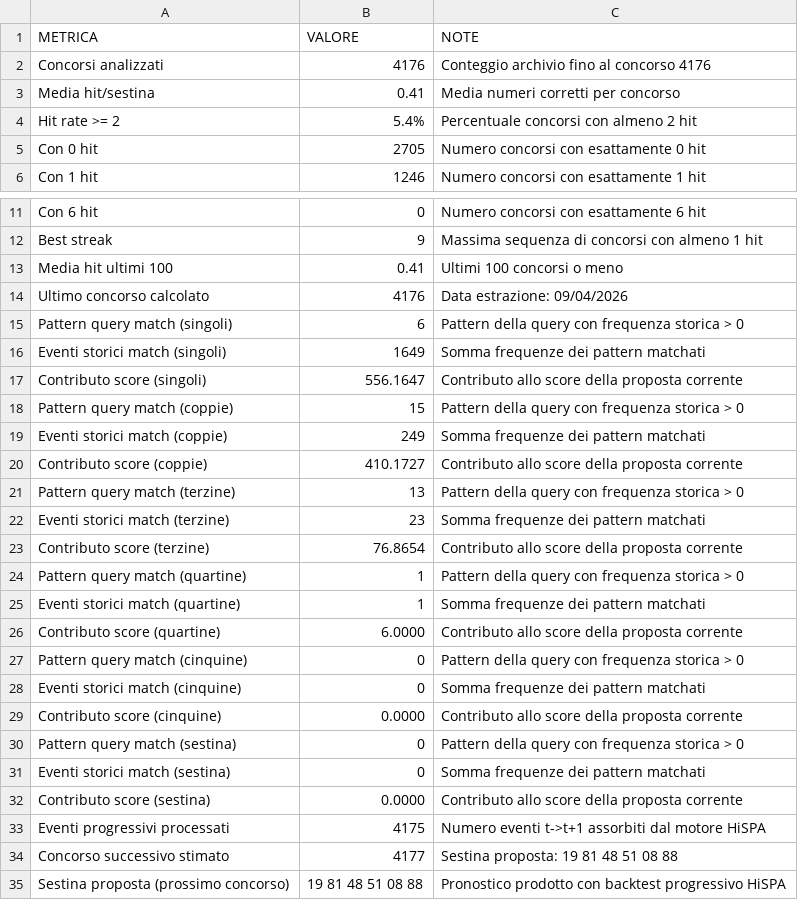
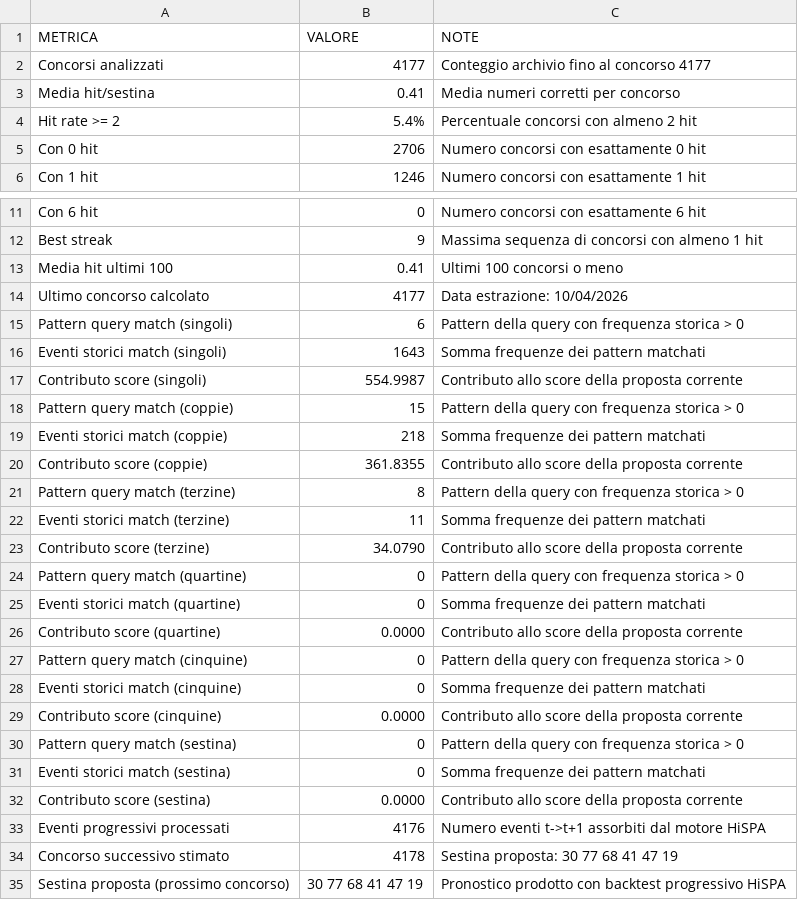
Before and after one commit to giga-labor/secc, a CSV file: pages/algoritmi/algs/hispa/out/metrics-db.csv, drawn as a sheet; only a part is shown, gaps mark what is left out.

```diff
--- a/pages/algoritmi/algs/hispa/out/metrics-db.csv
+++ b/pages/algoritmi/algs/hispa/out/metrics-db.csv
@@ -1,6 +1,6 @@
 METRICA,VALORE,NOTE
-Concorsi analizzati,4176,Conteggio archivio fino al concorso 4176
+Concorsi analizzati,4177,Conteggio archivio fino al concorso 4177
 Media hit/sestina,0.41,Media numeri corretti per concorso
 Hit rate >= 2,5.4%,Percentuale concorsi con almeno 2 hit
-Con 0 hit,2705,Numero concorsi con esattamente 0 hit
+Con 0 hit,2706,Numero concorsi con esattamente 0 hit
 Con 1 hit,1246,Numero concorsi con esattamente 1 hit
@@ -13,15 +13,15 @@ Best streak,9,Massima sequenza di concorsi con almeno 1 hit
 Media hit ultimi 100,0.41,Ultimi 100 concorsi o meno
-Ultimo concorso calcolato,4176,Data estrazione: 09/04/2026
+Ultimo concorso calcolato,4177,Data estrazione: 10/04/2026
 Pattern query match (singoli),6,Pattern della query con frequenza storica > 0
-Eventi storici match (singoli),1649,Somma frequenze dei pattern matchati
-Contributo score (singoli),556.1647,Contributo allo score della proposta corrente
+Eventi storici match (singoli),1643,Somma frequenze dei pattern matchati
+Contributo score (singoli),554.9987,Contributo allo score della proposta corrente
 Pattern query match (coppie),15,Pattern della query con frequenza storica > 0
-Eventi storici match (coppie),249,Somma frequenze dei pattern matchati
-Contributo score (coppie),410.1727,Contributo allo score della proposta corrente
-Pattern query match (terzine),13,Pattern della query con frequenza storica > 0
-Eventi storici match (terzine),23,Somma frequenze dei pattern matchati
-Contributo score (terzine),76.8654,Contributo allo score della proposta corrente
-Pattern query match (quartine),1,Pattern della query con frequenza storica > 0
-Eventi storici match (quartine),1,Somma frequenze dei pattern matchati
-Contributo score (quartine),6.0000,Contributo allo score della proposta corrente
+Eventi storici match (coppie),218,Somma frequenze dei pattern matchati
+Contributo score (coppie),361.8355,Contributo allo score della proposta corrente
+Pattern query match (terzine),8,Pattern della query con frequenza storica > 0
+Eventi storici match (terzine),11,Somma frequenze dei pattern matchati
+Contributo score (terzine),34.0790,Contributo allo score della proposta corrente
+Pattern query match (quartine),0,Pattern della query con frequenza storica > 0
+Eventi storici match (quartine),0,Somma frequenze dei pattern matchati
+Contributo score (quartine),0.0000,Contributo allo score della proposta corrente
 Pattern query match (cinquine),0,Pattern della query con frequenza storica > 0
@@ -32,4 +32,4 @@ Eventi storici match (sestina),0,Somma frequenze dei pattern matchati
 Contributo score (sestina),0.0000,Contributo allo score della proposta corrente
-Eventi progressivi processati,4175,Numero eventi t->t+1 assorbiti dal motore HiSPA
-Concorso successivo stimato,4177,Sestina proposta: 19 81 48 51 08 88
-Sestina proposta (prossimo concorso),19 81 48 51 08 88,Pronostico prodotto con backtest progressivo HiSPA
+Eventi progressivi processati,4176,Numero eventi t->t+1 assorbiti dal motore HiSPA
+Concorso successivo stimato,4178,Sestina proposta: 30 77 68 41 47 19
+Sestina proposta (prossimo concorso),30 77 68 41 47 19,Pronostico prodotto con backtest progressivo HiSPA
```
Also changed, not shown: pages/algoritmi/algs/arc90-logico-algoritmica/out/metrics-db.csv, pages/algoritmi/algs/classic-analisi-anomalie-pattern/out/historical-db.csv, 23 other files.
